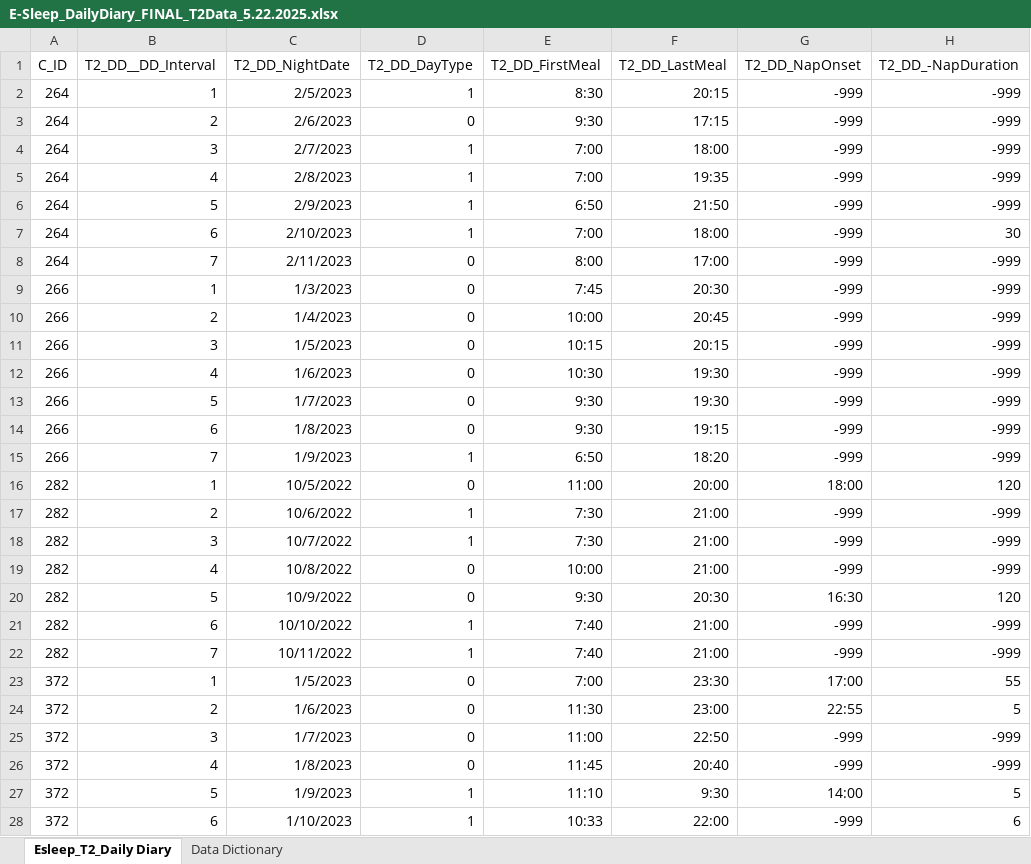
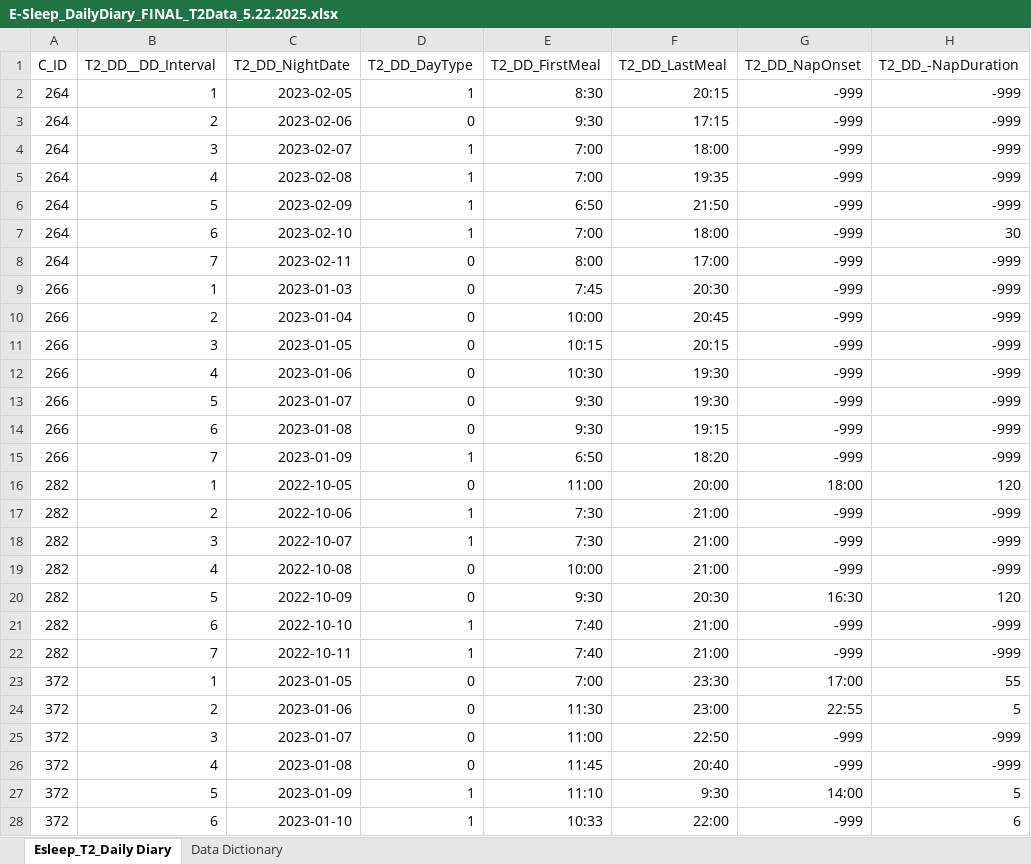
Before and after one commit to noraleer/PUSH-Sleep, an Excel workbook: Eeep/E-Sleep_DailyDiary_FINAL_T2Data_5.22.2025.xlsx, sheet Esleep_T2_Daily Diary, drawn as a sheet; only a part is shown; values as stored, in another font and other column widths than the file's, no borders; the diff covers the shown part only; the diff names each change by its address in the sheet, - before the commit and + after, or states it on an @@ line.

Commit message:
Date fix t2

```diff
--- a/Eeep/E-Sleep_DailyDiary_FINAL_T2Data_5.22.2025.xlsx (sheet Esleep_T2_Daily Diary)
+++ b/Eeep/E-Sleep_DailyDiary_FINAL_T2Data_5.22.2025.xlsx (sheet Esleep_T2_Daily Diary)
-C2 (T2_DD_NightDate): 2/5/2023
+C2 (T2_DD_NightDate): 2023-02-05
-C3 (T2_DD_NightDate): 2/6/2023
+C3 (T2_DD_NightDate): 2023-02-06
-C4 (T2_DD_NightDate): 2/7/2023
+C4 (T2_DD_NightDate): 2023-02-07
-C5 (T2_DD_NightDate): 2/8/2023
+C5 (T2_DD_NightDate): 2023-02-08
-C6 (T2_DD_NightDate): 2/9/2023
+C6 (T2_DD_NightDate): 2023-02-09
-C7 (T2_DD_NightDate): 2/10/2023
+C7 (T2_DD_NightDate): 2023-02-10
-C8 (T2_DD_NightDate): 2/11/2023
+C8 (T2_DD_NightDate): 2023-02-11
-C9 (T2_DD_NightDate): 1/3/2023
+C9 (T2_DD_NightDate): 2023-01-03
-C10 (T2_DD_NightDate): 1/4/2023
+C10 (T2_DD_NightDate): 2023-01-04
-C11 (T2_DD_NightDate): 1/5/2023
+C11 (T2_DD_NightDate): 2023-01-05
-C12 (T2_DD_NightDate): 1/6/2023
+C12 (T2_DD_NightDate): 2023-01-06
-C13 (T2_DD_NightDate): 1/7/2023
+C13 (T2_DD_NightDate): 2023-01-07
-C14 (T2_DD_NightDate): 1/8/2023
+C14 (T2_DD_NightDate): 2023-01-08
-C15 (T2_DD_NightDate): 1/9/2023
+C15 (T2_DD_NightDate): 2023-01-09
-C16 (T2_DD_NightDate): 10/5/2022
+C16 (T2_DD_NightDate): 2022-10-05
-C17 (T2_DD_NightDate): 10/6/2022
+C17 (T2_DD_NightDate): 2022-10-06
-C18 (T2_DD_NightDate): 10/7/2022
+C18 (T2_DD_NightDate): 2022-10-07
-C19 (T2_DD_NightDate): 10/8/2022
+C19 (T2_DD_NightDate): 2022-10-08
-C20 (T2_DD_NightDate): 10/9/2022
+C20 (T2_DD_NightDate): 2022-10-09
-C21 (T2_DD_NightDate): 10/10/2022
+C21 (T2_DD_NightDate): 2022-10-10
-C22 (T2_DD_NightDate): 10/11/2022
+C22 (T2_DD_NightDate): 2022-10-11
-C23 (T2_DD_NightDate): 1/5/2023
+C23 (T2_DD_NightDate): 2023-01-05
-C24 (T2_DD_NightDate): 1/6/2023
+C24 (T2_DD_NightDate): 2023-01-06
-C25 (T2_DD_NightDate): 1/7/2023
+C25 (T2_DD_NightDate): 2023-01-07
-C26 (T2_DD_NightDate): 1/8/2023
+C26 (T2_DD_NightDate): 2023-01-08
-C27 (T2_DD_NightDate): 1/9/2023
+C27 (T2_DD_NightDate): 2023-01-09
-C28 (T2_DD_NightDate): 1/10/2023
+C28 (T2_DD_NightDate): 2023-01-10
```
Also changed, not shown: 183 edited cells elsewhere in this sheet.
